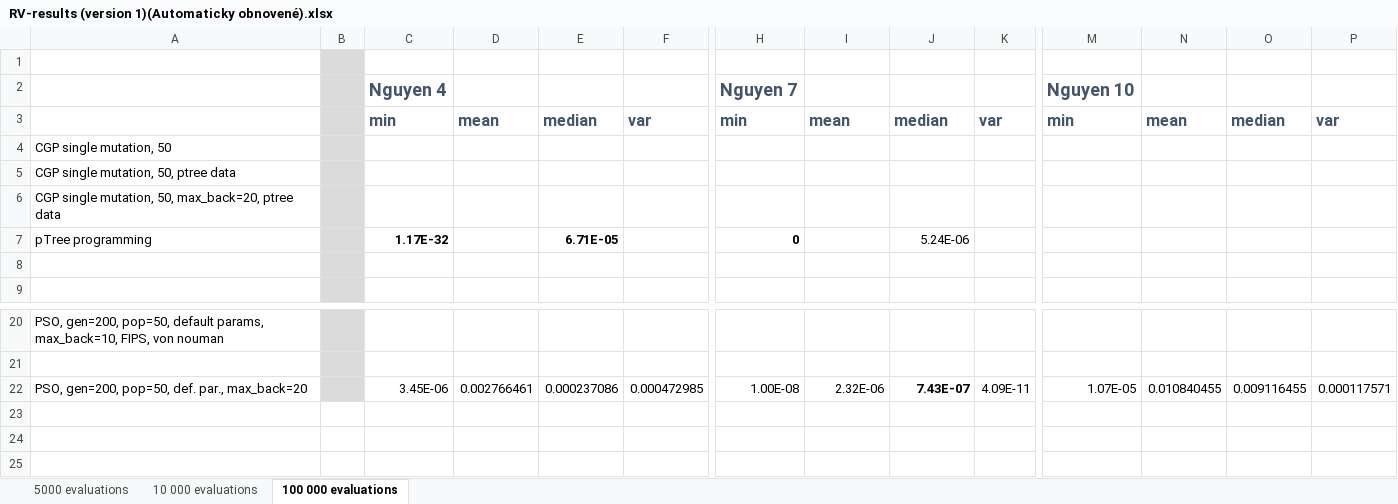
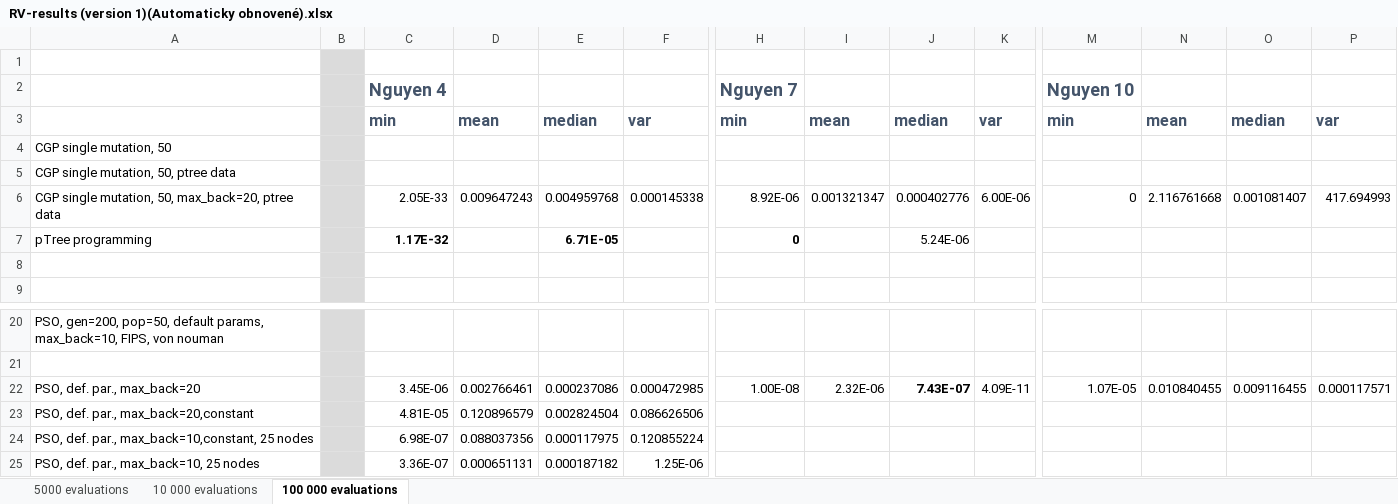
Before and after one commit to Jarino/cgp-optimization, an Excel workbook: RV-results (version 1)(Automaticky obnovené).xlsx, sheet 100 000 evaluations, drawn as a sheet; only a part is shown, gaps mark what is left out; values as stored, in another font and other column widths than the file's, no borders; removed rows and columns are numbered as before the commit, all else as after; rows hold the shown columns only; the diff names each change by its address in the sheet, - before the commit and + after, or states it on an @@ line.

```diff
--- a/RV-results (version 1)(Automaticky obnovené).xlsx (sheet 100 000 evaluations)
+++ b/RV-results (version 1)(Automaticky obnovené).xlsx (sheet 100 000 evaluations)
-row 6: CGP single mutation, 50, max_back=20, ptree data
+row 6: CGP single mutation, 50, max_back=20, ptree data |  | 2.05E-33 | 0.009647243 | 0.004959768 | 0.000145338 | 8.92E-06 | 0.001321347 | 0.000402776 | 6.00E-06 | 0 | 2.116761668 | 0.001081407 | 417.694993
-A22: PSO, gen=200, pop=50, def. par., max_back=20
+A22: PSO, def. par., max_back=20
+row 23: PSO, def. par., max_back=20,constant |  | 4.81E-05 | 0.120896579 | 0.002824504 | 0.086626506
+row 24: PSO, def. par., max_back=10,constant, 25 nodes |  | 6.98E-07 | 0.088037356 | 0.000117975 | 0.120855224
+row 25: PSO, def. par., max_back=10, 25 nodes |  | 3.36E-07 | 0.000651131 | 0.000187182 | 1.25E-06
```
Also changed, not shown: 25 other files.
